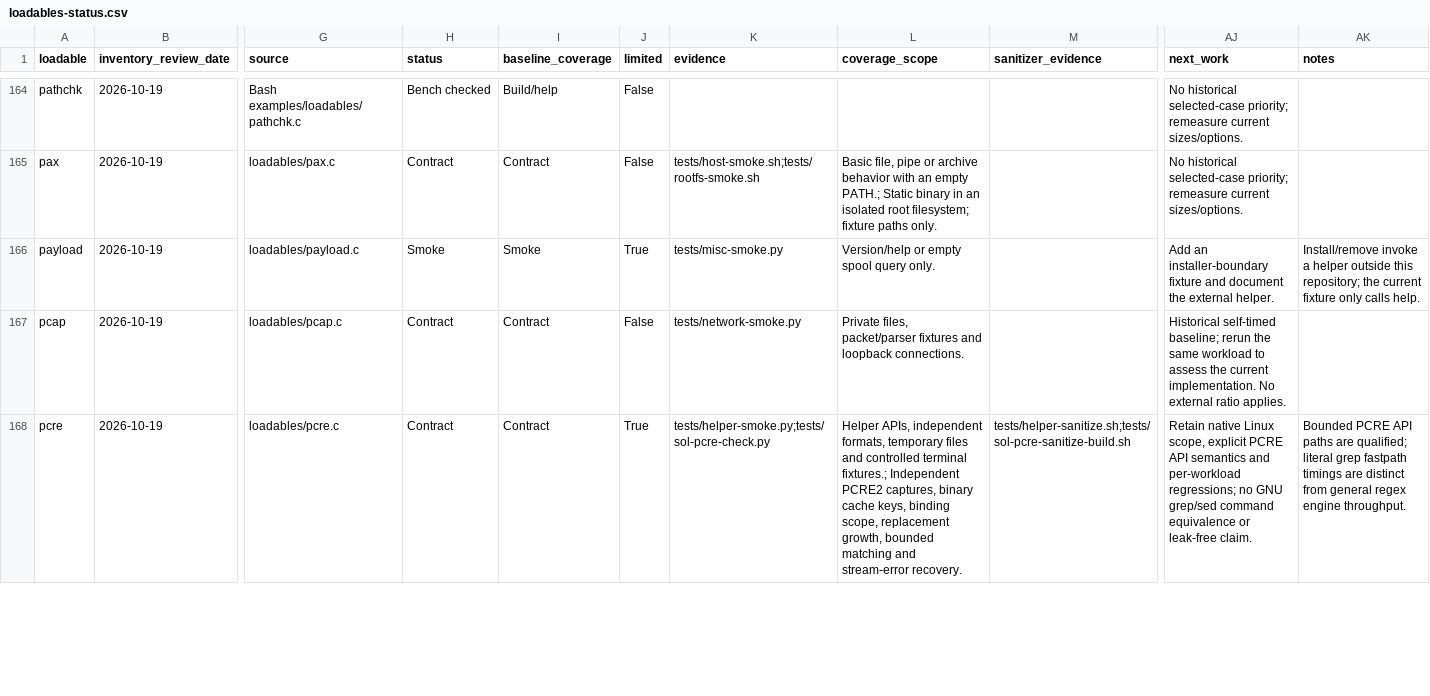
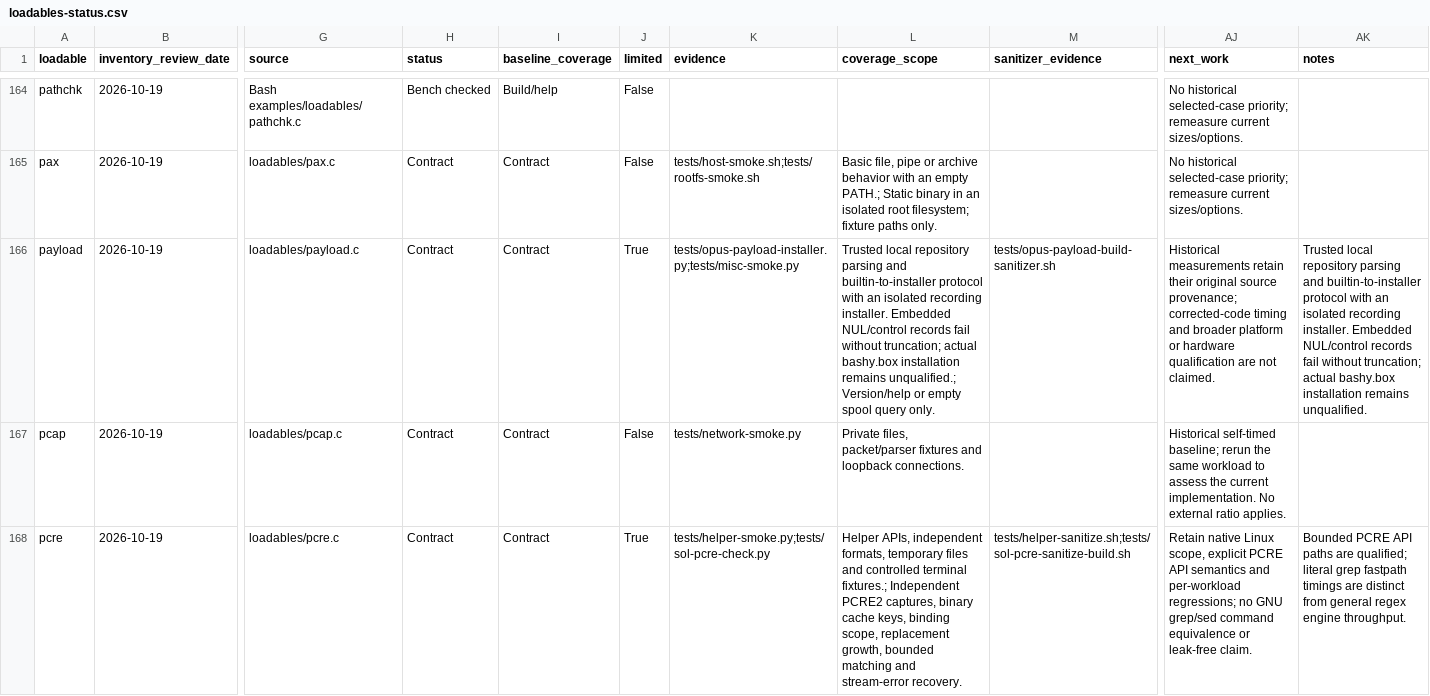
Before and after one commit to itsmygithubacct/bash-os, a CSV file: docs/loadables-status.csv, drawn as a sheet; only a part is shown, gaps mark what is left out; the diff names each change by its address in the sheet, - before the commit and + after, or states it on an @@ line.

Commit message:
Register payload reviewed contracts and scope

```diff
--- a/docs/loadables-status.csv
+++ b/docs/loadables-status.csv
-H166 (status): Smoke
+H166 (status): Contract
-I166 (baseline_coverage): Smoke
+I166 (baseline_coverage): Contract
-K166 (evidence): tests/misc-smoke.py
+K166 (evidence): tests/opus-payload-installer.py;tests/misc-smoke.py
-L166 (coverage_scope): Version/help or…
+L166 (coverage_scope): Trusted local repository parsing and builtin-to-installer protocol with an isolated recording installer. Embedded NUL/control records fail without truncation; actual bashy.box installation remains unqualified.; Version/help or…
-M166 (sanitizer_evidence): (empty)
+M166 (sanitizer_evidence): tests/opus-payload-build-sanitizer.sh
-AJ166 (next_work): Add an installer-boundary fixture and document the external helper.
+AJ166 (next_work): Historical measurements retain their original source provenance; corrected-code timing and broader platform or hardware qualification are not claimed.
-AK166 (notes): Install/remove invoke a helper outside this repository; the current fixture only calls help.
+AK166 (notes): Trusted local repository parsing and builtin-to-installer protocol with an isolated recording installer. Embedded NUL/control records fail without truncation; actual bashy.box installation remains unqualified.
```
Also changed, not shown: 3 other files.
